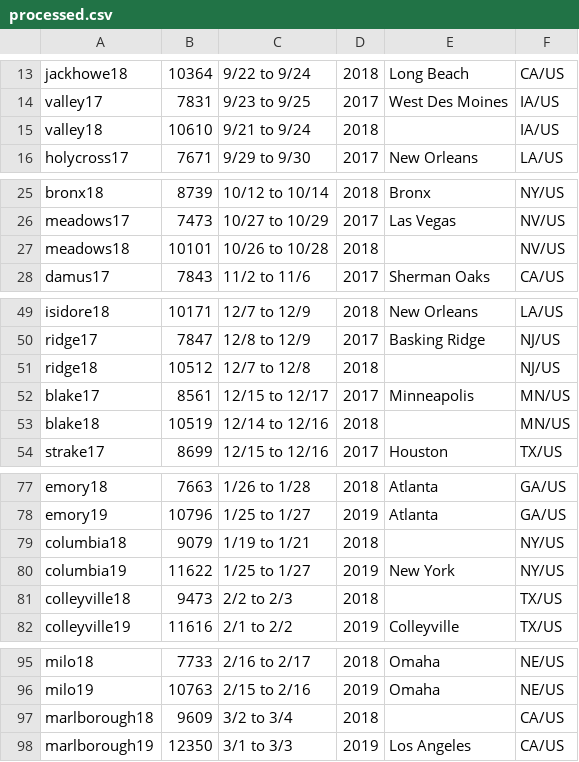
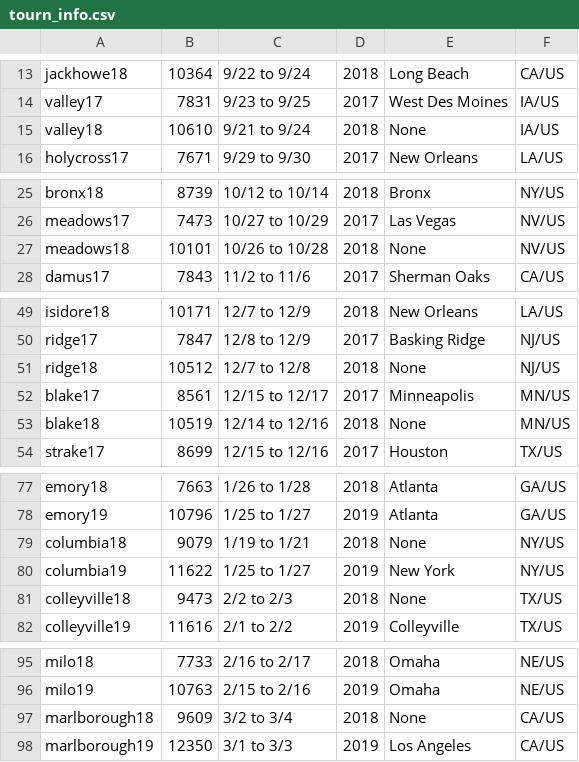
Before and after one commit to petezh/Disclosure, a CSV file: tourn_data/tourn_info.csv (was processed.csv), drawn as a sheet; only a part is shown, gaps mark what is left out; the diff covers the shown part only.

```diff
--- a/processed.csv
+++ b/tourn_data/tourn_info.csv
@@ -14,3 +14,3 @@ jackhowe18,10364,9/22 to 9/24,2018,Long Beach,CA/US
 valley17,7831,9/23 to 9/25,2017,West Des Moines,IA/US
-valley18,10610,9/21 to 9/24,2018,,IA/US
+valley18,10610,9/21 to 9/24,2018,None,IA/US
 holycross17,7671,9/29 to 9/30,2017,New Orleans,LA/US
@@ -26,3 +26,3 @@ bronx18,8739,10/12 to 10/14,2018,Bronx,NY/US
 meadows17,7473,10/27 to 10/29,2017,Las Vegas,NV/US
-meadows18,10101,10/26 to 10/28,2018,,NV/US
+meadows18,10101,10/26 to 10/28,2018,None,NV/US
 damus17,7843,11/2 to 11/6,2017,Sherman Oaks,CA/US
@@ -50,5 +50,5 @@ isidore18,10171,12/7 to 12/9,2018,New Orleans,LA/US
 ridge17,7847,12/8 to 12/9,2017,Basking Ridge,NJ/US
-ridge18,10512,12/7 to 12/8,2018,,NJ/US
+ridge18,10512,12/7 to 12/8,2018,None,NJ/US
 blake17,8561,12/15 to 12/17,2017,Minneapolis,MN/US
-blake18,10519,12/14 to 12/16,2018,,MN/US
+blake18,10519,12/14 to 12/16,2018,None,MN/US
 strake17,8699,12/15 to 12/16,2017,Houston,TX/US
@@ -78,5 +78,5 @@ emory18,7663,1/26 to 1/28,2018,Atlanta,GA/US
 emory19,10796,1/25 to 1/27,2019,Atlanta,GA/US
-columbia18,9079,1/19 to 1/21,2018,,NY/US
+columbia18,9079,1/19 to 1/21,2018,None,NY/US
 columbia19,11622,1/25 to 1/27,2019,New York,NY/US
-colleyville18,9473,2/2 to 2/3,2018,,TX/US
+colleyville18,9473,2/2 to 2/3,2018,None,TX/US
 colleyville19,11616,2/1 to 2/2,2019,Colleyville,TX/US
@@ -96,3 +96,3 @@ milo18,7733,2/16 to 2/17,2018,Omaha,NE/US
 milo19,10763,2/15 to 2/16,2019,Omaha,NE/US
-marlborough18,9609,3/2 to 3/4,2018,,CA/US
+marlborough18,9609,3/2 to 3/4,2018,None,CA/US
 marlborough19,12350,3/1 to 3/3,2019,Los Angeles,CA/US
```
Also changed, not shown: 13 edited cells elsewhere in this file, 2 other files.
